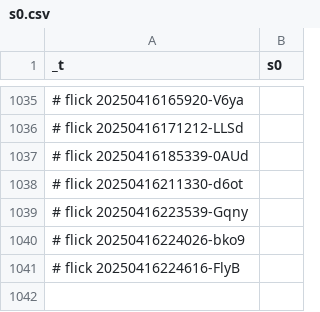
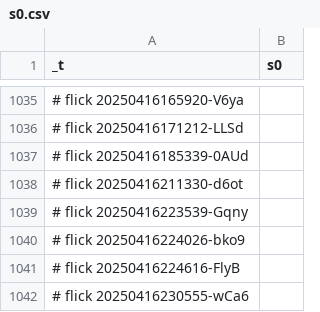
Before and after one commit to abikesa/facade, a CSV file: kitabo/ensi/ukubona/donorcase/test4/assets/csv/s0.csv, drawn as a sheet; only a part is shown, gaps mark what is left out.

Commit message:
kitabo/ensi/ukubona/donorcase/test4/assets/csv/s0.csv

```diff
--- a/kitabo/ensi/ukubona/donorcase/test4/assets/csv/s0.csv
+++ b/kitabo/ensi/ukubona/donorcase/test4/assets/csv/s0.csv
@@ -1041 +1041,2 @@ _t,s0
 # flick 20250416224616-FlyB
+# flick 20250416230555-wCa6
```
